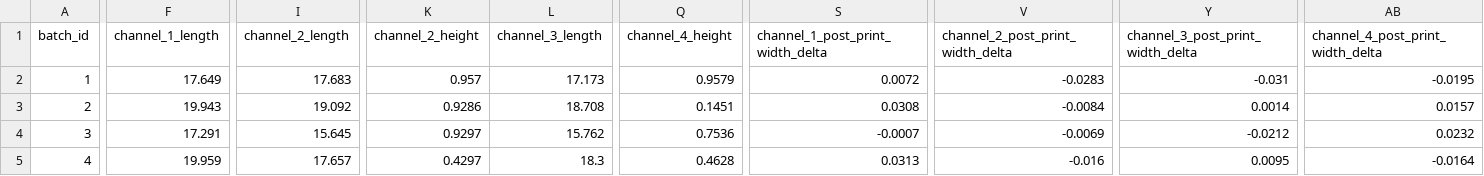
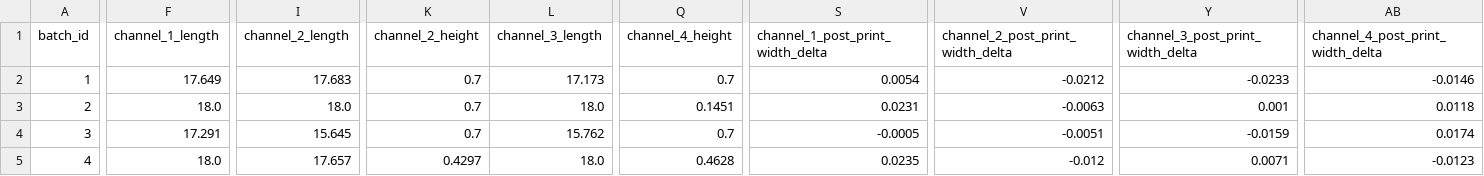
Before and after one commit to WTL04/Closed-Loop-Optimization-For-SLA-Printed-Microfluidic-Channels, a CSV file: datasets/dataset_10_batches.csv, drawn as a sheet; only a part is shown, gaps mark what is left out; the diff covers the shown part only; the diff names each change by its address in the sheet, - before the commit and + after, or states it on an @@ line.

```diff
--- a/datasets/dataset_10_batches.csv
+++ b/datasets/dataset_10_batches.csv
-K2 (channel_2_height): 0.957
+K2 (channel_2_height): 0.7
-Q2 (channel_4_height): 0.9579
+Q2 (channel_4_height): 0.7
-S2 (channel_1_post_print_width_delta): 0.0072
+S2 (channel_1_post_print_width_delta): 0.0054
-V2 (channel_2_post_print_width_delta): -0.0283
+V2 (channel_2_post_print_width_delta): -0.0212
-Y2 (channel_3_post_print_width_delta): -0.031
+Y2 (channel_3_post_print_width_delta): -0.0233
-AB2 (channel_4_post_print_width_delta): -0.0195
+AB2 (channel_4_post_print_width_delta): -0.0146
-F3 (channel_1_length): 19.943
+F3 (channel_1_length): 18.0
-I3 (channel_2_length): 19.092
+I3 (channel_2_length): 18.0
-K3 (channel_2_height): 0.9286
+K3 (channel_2_height): 0.7
-L3 (channel_3_length): 18.708
+L3 (channel_3_length): 18.0
-S3 (channel_1_post_print_width_delta): 0.0308
+S3 (channel_1_post_print_width_delta): 0.0231
-V3 (channel_2_post_print_width_delta): -0.0084
+V3 (channel_2_post_print_width_delta): -0.0063
-Y3 (channel_3_post_print_width_delta): 0.0014
+Y3 (channel_3_post_print_width_delta): 0.001
-AB3 (channel_4_post_print_width_delta): 0.0157
+AB3 (channel_4_post_print_width_delta): 0.0118
-K4 (channel_2_height): 0.9297
+K4 (channel_2_height): 0.7
-Q4 (channel_4_height): 0.7536
+Q4 (channel_4_height): 0.7
-S4 (channel_1_post_print_width_delta): -0.0007
+S4 (channel_1_post_print_width_delta): -0.0005
-V4 (channel_2_post_print_width_delta): -0.0069
+V4 (channel_2_post_print_width_delta): -0.0051
-Y4 (channel_3_post_print_width_delta): -0.0212
+Y4 (channel_3_post_print_width_delta): -0.0159
-AB4 (channel_4_post_print_width_delta): 0.0232
+AB4 (channel_4_post_print_width_delta): 0.0174
-F5 (channel_1_length): 19.959
+F5 (channel_1_length): 18.0
-L5 (channel_3_length): 18.3
+L5 (channel_3_length): 18.0
-S5 (channel_1_post_print_width_delta): 0.0313
+S5 (channel_1_post_print_width_delta): 0.0235
-V5 (channel_2_post_print_width_delta): -0.016
+V5 (channel_2_post_print_width_delta): -0.012
-Y5 (channel_3_post_print_width_delta): 0.0095
+Y5 (channel_3_post_print_width_delta): 0.0071
-AB5 (channel_4_post_print_width_delta): -0.0164
+AB5 (channel_4_post_print_width_delta): -0.0123
```
Also changed, not shown: 47 edited cells elsewhere in this file, datasets/dataset_15_batches.csv, datasets/dataset_30_batches.csv, 2 other files.
